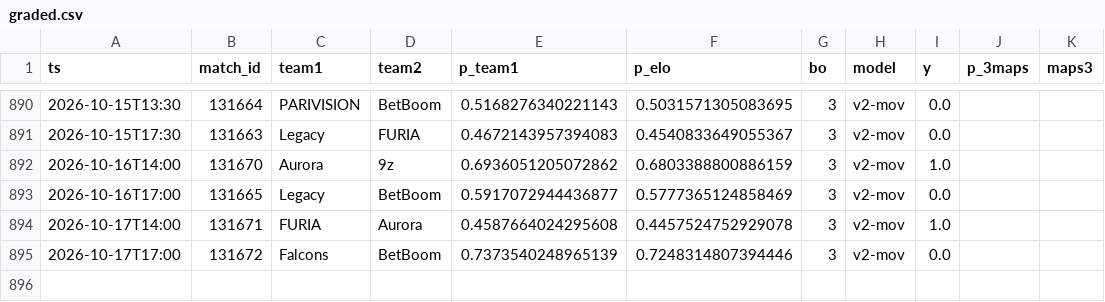
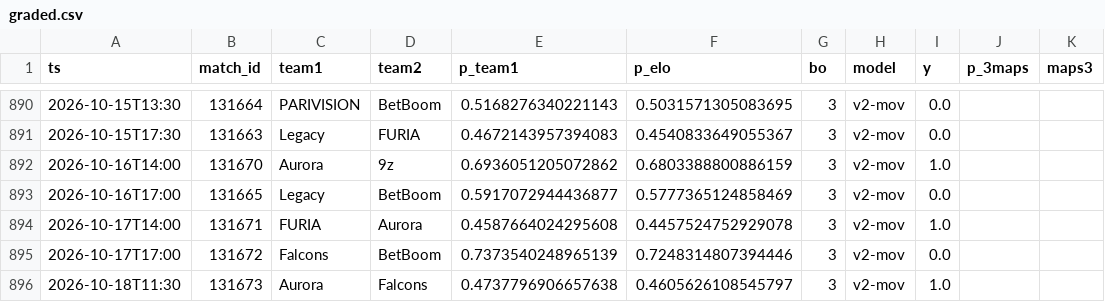
Before and after one commit to azcal/mbm-cs2, a CSV file: logs/graded.csv, drawn as a sheet; only a part is shown, gaps mark what is left out; the diff names each change by its address in the sheet, - before the commit and + after, or states it on an @@ line.

```diff
--- a/logs/graded.csv
+++ b/logs/graded.csv
+row 896: 2026-10-18T11:30 | 131673 | Aurora | Falcons | 0.4737796906657638 | 0.4605626108545797 | 3 | v2-mov | 1.0
```
Also changed, not shown: data/matches.csv, logs/predictions.csv, 3 other files.
